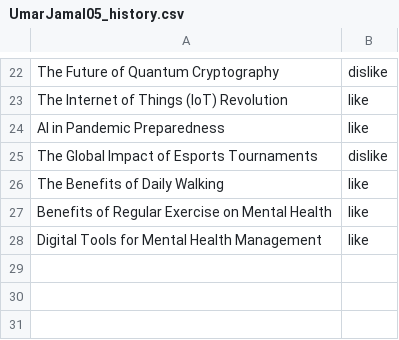
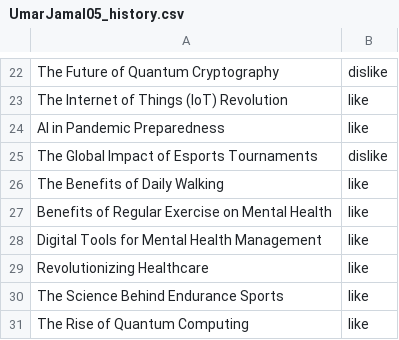
Before and after one commit to UmarJamal05/OOD_CW, a CSV file: UmarJamal05_history.csv, drawn as a sheet; only a part is shown, gaps mark what is left out.

```diff
--- a/UmarJamal05_history.csv
+++ b/UmarJamal05_history.csv
@@ -28 +28,4 @@ Benefits of Regular Exercise on Mental Health,like
 Digital Tools for Mental Health Management,like
+Revolutionizing Healthcare,like
+The Science Behind Endurance Sports,like
+The Rise of Quantum Computing,like
```
Also changed, not shown: 12 other files.
